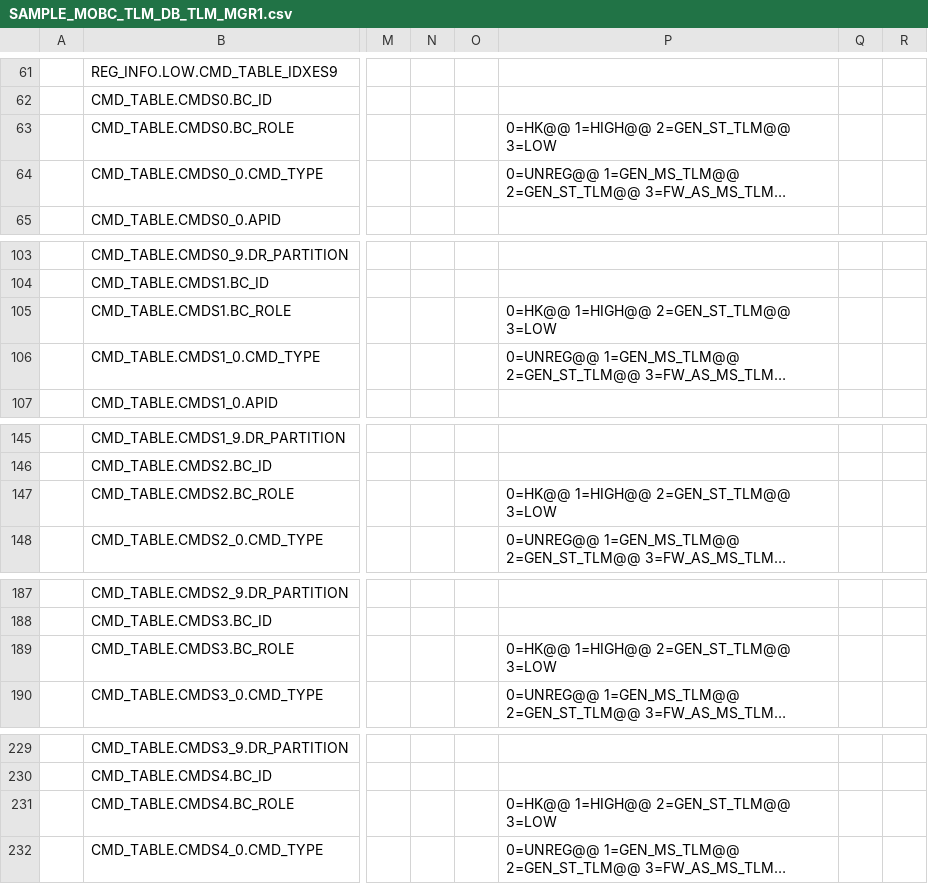
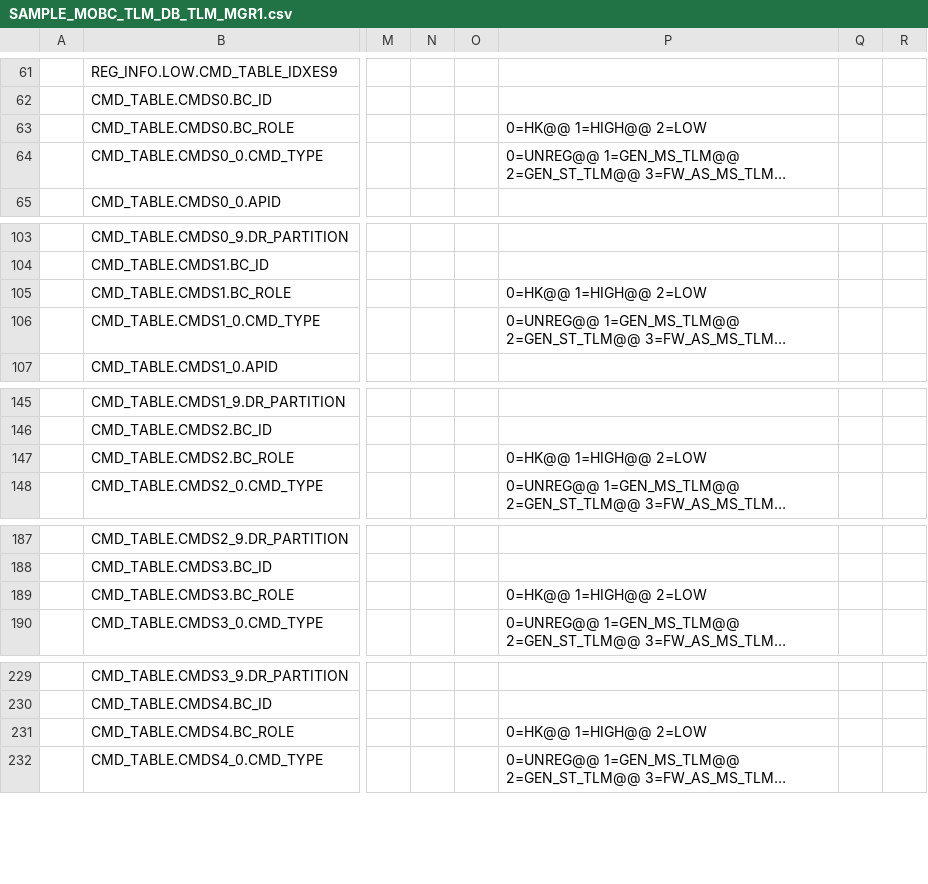
Before and after one commit to ut-issl/c2a-core, a CSV file: Examples/minimum_user/src/src_user/Settings/TlmCmd/DataBase/TLM_DB/SAMPLE_MOBC_TLM_DB_TLM_MGR1.csv, drawn as a sheet; only a part is shown, gaps mark what is left out; long unchanged cells end in …; the diff names each change by its address in the sheet, - before the commit and + after, or states it on an @@ line.

```diff
--- a/Examples/minimum_user/src/src_user/Settings/TlmCmd/DataBase/TLM_DB/SAMPLE_MOBC_TLM_DB_TLM_MGR1.csv
+++ b/Examples/minimum_user/src/src_user/Settings/TlmCmd/DataBase/TLM_DB/SAMPLE_MOBC_TLM_DB_TLM_MGR1.csv
-P63: 0=HK@@ 1=HIGH@@ 2=GEN_ST_TLM@@ 3=LOW
+P63: 0=HK@@ 1=HIGH@@ 2=LOW
-P105: 0=HK@@ 1=HIGH@@ 2=GEN_ST_TLM@@ 3=LOW
+P105: 0=HK@@ 1=HIGH@@ 2=LOW
-P147: 0=HK@@ 1=HIGH@@ 2=GEN_ST_TLM@@ 3=LOW
+P147: 0=HK@@ 1=HIGH@@ 2=LOW
-P189: 0=HK@@ 1=HIGH@@ 2=GEN_ST_TLM@@ 3=LOW
+P189: 0=HK@@ 1=HIGH@@ 2=LOW
-P231: 0=HK@@ 1=HIGH@@ 2=GEN_ST_TLM@@ 3=LOW
+P231: 0=HK@@ 1=HIGH@@ 2=LOW
```
Also changed, not shown: Examples/minimum_user/src/src_user/Settings/TlmCmd/DataBase/TLM_DB/SAMPLE_MOBC_TLM_DB_TLM_MGR2.csv, Examples/minimum_user/src/src_user/Settings/TlmCmd/DataBase/TLM_DB/calced_data/SAMPLE_MOBC_TLM_DB_TLM_MGR1.csv, 1 other file.
